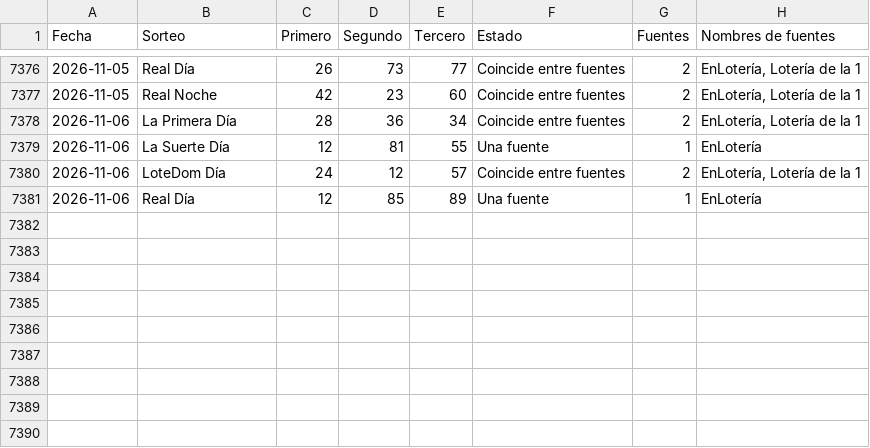
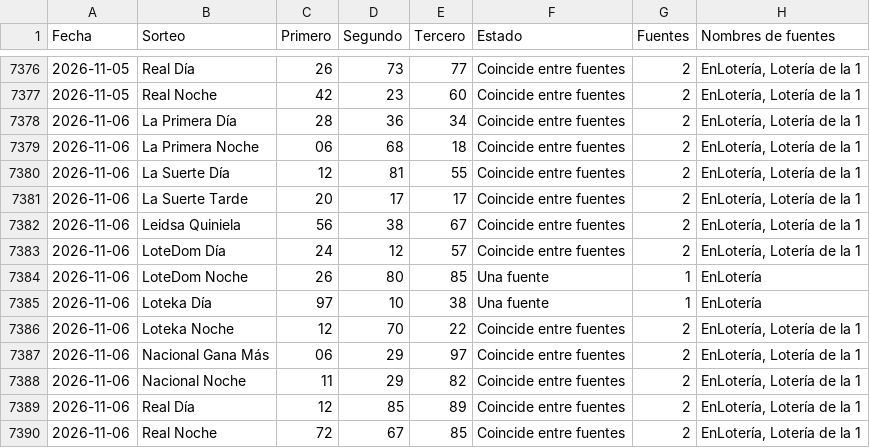
Before and after one commit to Blesseddas/Cpfy-ltrias, a CSV file: datos/quinielas.csv, drawn as a sheet; only a part is shown, gaps mark what is left out.

```diff
--- a/datos/quinielas.csv
+++ b/datos/quinielas.csv
@@ -7378,4 +7378,13 @@
 2026-11-06,La Primera Día,28,36,34,Coincide entre fuentes,2,"EnLotería, Lotería de la 1"
-2026-11-06,La Suerte Día,12,81,55,Una fuente,1,EnLotería
+2026-11-06,La Primera Noche,06,68,18,Coincide entre fuentes,2,"EnLotería, Lotería de la 1"
+2026-11-06,La Suerte Día,12,81,55,Coincide entre fuentes,2,"EnLotería, Lotería de la 1"
+2026-11-06,La Suerte Tarde,20,17,17,Coincide entre fuentes,2,"EnLotería, Lotería de la 1"
+2026-11-06,Leidsa Quiniela,56,38,67,Coincide entre fuentes,2,"EnLotería, Lotería de la 1"
 2026-11-06,LoteDom Día,24,12,57,Coincide entre fuentes,2,"EnLotería, Lotería de la 1"
-2026-11-06,Real Día,12,85,89,Una fuente,1,EnLotería
+2026-11-06,LoteDom Noche,26,80,85,Una fuente,1,EnLotería
+2026-11-06,Loteka Día,97,10,38,Una fuente,1,EnLotería
+2026-11-06,Loteka Noche,12,70,22,Coincide entre fuentes,2,"EnLotería, Lotería de la 1"
+2026-11-06,Nacional Gana Más,06,29,97,Coincide entre fuentes,2,"EnLotería, Lotería de la 1"
+2026-11-06,Nacional Noche,11,29,82,Coincide entre fuentes,2,"EnLotería, Lotería de la 1"
+2026-11-06,Real Día,12,85,89,Coincide entre fuentes,2,"EnLotería, Lotería de la 1"
+2026-11-06,Real Noche,72,67,85,Coincide entre fuentes,2,"EnLotería, Lotería de la 1"
```
Also changed, not shown: datos/sugerencias.csv, 11 other files.
